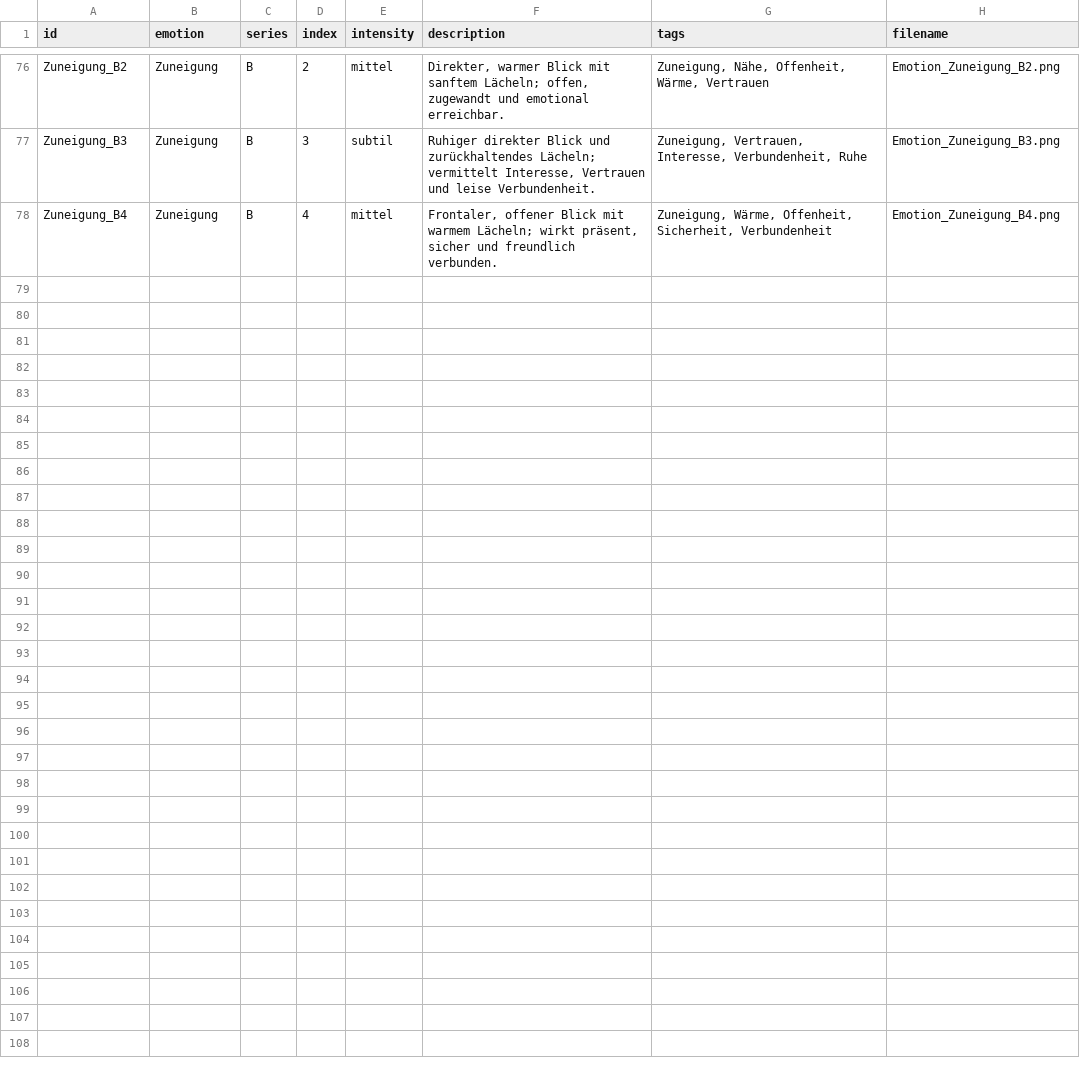
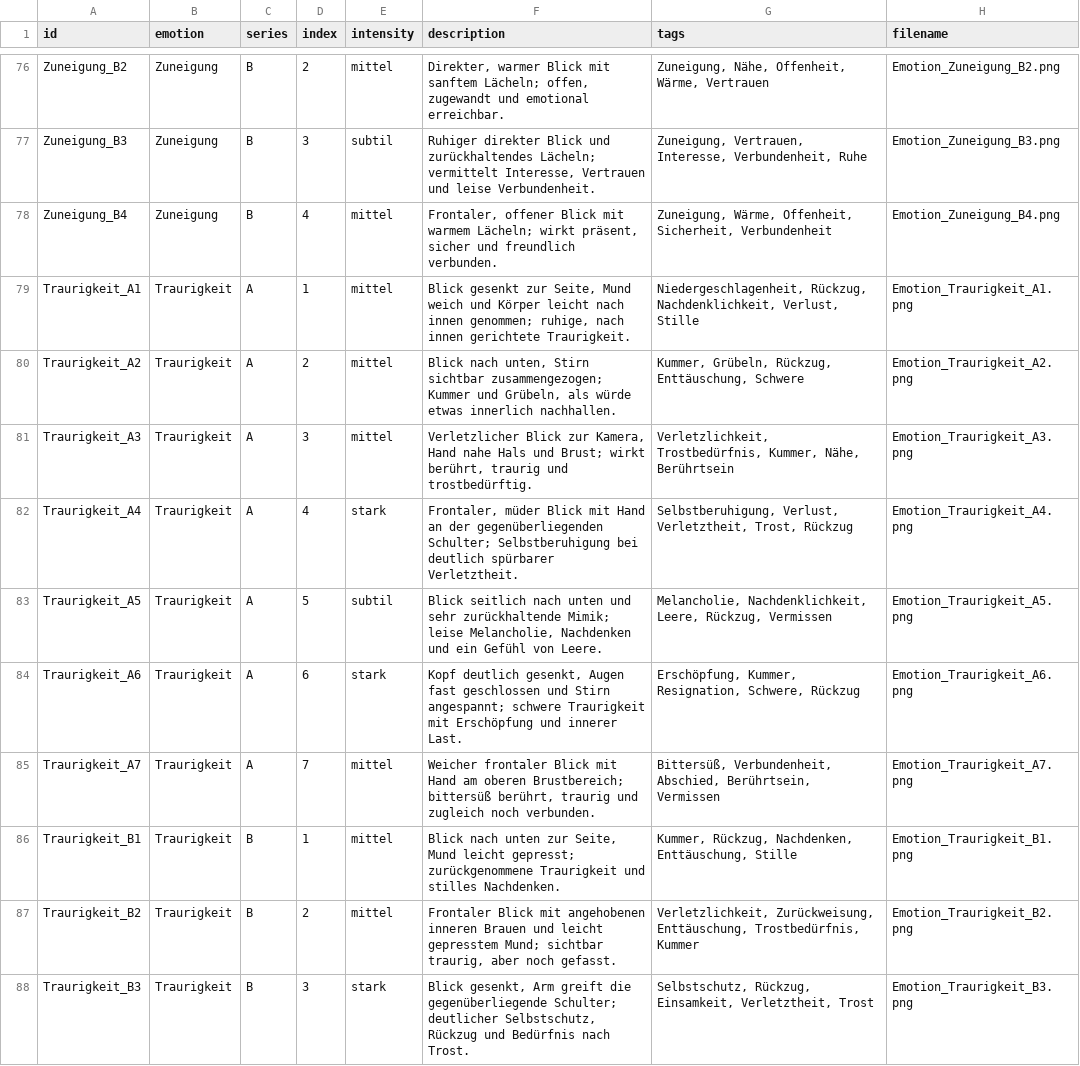
Before and after one commit to theophil-kroller/beziehungsberatung-onepager, a CSV file: public/emotion/emotion-library.csv, drawn as a sheet; only a part is shown, gaps mark what is left out; the diff covers the shown part only.

```diff
--- a/public/emotion/emotion-library.csv
+++ b/public/emotion/emotion-library.csv
@@ -78 +78,11 @@ Zuneigung_B3;Zuneigung;B;3;subtil;"Ruhiger direkter Blick und zurückhaltendes L
 Zuneigung_B4;Zuneigung;B;4;mittel;"Frontaler, offener Blick mit warmem Lächeln; wirkt präsent, sicher und freundlich verbunden.";Zuneigung, Wärme, Offenheit, Sicherheit, Verbundenheit;Emotion_Zuneigung_B4.png
+Traurigkeit_A1;Traurigkeit;A;1;mittel;"Blick gesenkt zur Seite, Mund weich und Körper leicht nach innen genommen; ruhige, nach innen gerichtete Traurigkeit.";Niedergeschlagenheit, Rückzug, Nachdenklichkeit, Verlust, Stille;Emotion_Traurigkeit_A1.png
+Traurigkeit_A2;Traurigkeit;A;2;mittel;"Blick nach unten, Stirn sichtbar zusammengezogen; Kummer und Grübeln, als würde etwas innerlich nachhallen.";Kummer, Grübeln, Rückzug, Enttäuschung, Schwere;Emotion_Traurigkeit_A2.png
+Traurigkeit_A3;Traurigkeit;A;3;mittel;"Verletzlicher Blick zur Kamera, Hand nahe Hals und Brust; wirkt berührt, traurig und trostbedürftig.";Verletzlichkeit, Trostbedürfnis, Kummer, Nähe, Berührtsein;Emotion_Traurigkeit_A3.png
+Traurigkeit_A4;Traurigkeit;A;4;stark;"Frontaler, müder Blick mit Hand an der gegenüberliegenden Schulter; Selbstberuhigung bei deutlich spürbarer Verletztheit.";Selbstberuhigung, Verlust, Verletztheit, Trost, Rückzug;Emotion_Traurigkeit_A4.png
+Traurigkeit_A5;Traurigkeit;A;5;subtil;"Blick seitlich nach unten und sehr zurückhaltende Mimik; leise Melancholie, Nachdenken und ein Gefühl von Leere.";Melancholie, Nachdenklichkeit, Leere, Rückzug, Vermissen;Emotion_Traurigkeit_A5.png
+Traurigkeit_A6;Traurigkeit;A;6;stark;"Kopf deutlich gesenkt, Augen fast geschlossen und Stirn angespannt; schwere Traurigkeit mit Erschöpfung und innerer Last.";Erschöpfung, Kummer, Resignation, Schwere, Rückzug;Emotion_Traurigkeit_A6.png
+Traurigkeit_A7;Traurigkeit;A;7;mittel;"Weicher frontaler Blick mit Hand am oberen Brustbereich; bittersüß berührt, traurig und zugleich noch verbunden.";Bittersüß, Verbundenheit, Abschied, Berührtsein, Vermissen;Emotion_Traurigkeit_A7.png
+Traurigkeit_B1;Traurigkeit;B;1;mittel;"Blick nach unten zur Seite, Mund leicht gepresst; zurückgenommene Traurigkeit und stilles Nachdenken.";Kummer, Rückzug, Nachdenken, Enttäuschung, Stille;Emotion_Traurigkeit_B1.png
+Traurigkeit_B2;Traurigkeit;B;2;mittel;"Frontaler Blick mit angehobenen inneren Brauen und leicht gepresstem Mund; sichtbar traurig, aber noch gefasst.";Verletzlichkeit, Zurückweisung, Enttäuschung, Trostbedürfnis, Kummer;Emotion_Traurigkeit_B2.png
+Traurigkeit_B3;Traurigkeit;B;3;stark;"Blick gesenkt, Arm greift die gegenüberliegende Schulter; deutlicher Selbstschutz, Rückzug und Bedürfnis nach Trost.";Selbstschutz, Rückzug, Einsamkeit, Verletztheit, Trost;Emotion_Traurigkeit_B3.png
```
Also changed, not shown: 9 added rows elsewhere in this file, 1 other file.
